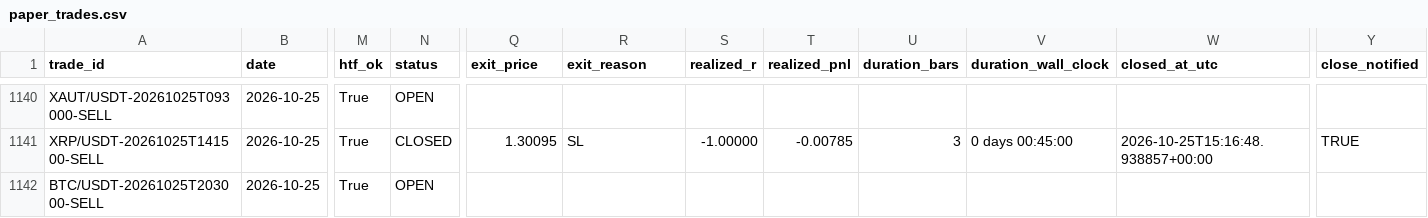
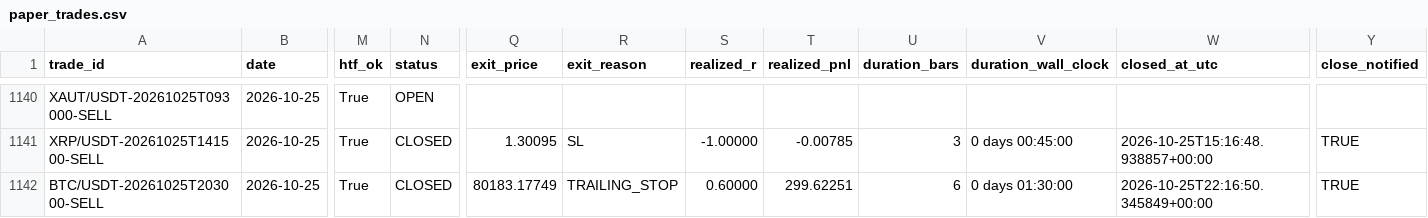
Before and after one commit to shukanwadhawana-cloud/Paper-trading-, a CSV file: paper_trades.csv, drawn as a sheet; only a part is shown, gaps mark what is left out; the diff names each change by its address in the sheet, - before the commit and + after, or states it on an @@ line.

```diff
--- a/paper_trades.csv
+++ b/paper_trades.csv
-N1142 (status): OPEN
+N1142 (status): CLOSED
-Q1142 (exit_price): (empty)
+Q1142 (exit_price): 80183.17749
-R1142 (exit_reason): (empty)
+R1142 (exit_reason): TRAILING_STOP
-S1142 (realized_r): (empty)
+S1142 (realized_r): 0.60000
-T1142 (realized_pnl): (empty)
+T1142 (realized_pnl): 299.62251
-U1142 (duration_bars): (empty)
+U1142 (duration_bars): 6
-V1142 (duration_wall_clock): (empty)
+V1142 (duration_wall_clock): 0 days 01:30:00
-W1142 (closed_at_utc): (empty)
+W1142 (closed_at_utc): 2026-10-25T22:16:50.345849+00:00
-Y1142 (close_notified): (empty)
+Y1142 (close_notified): TRUE
```
